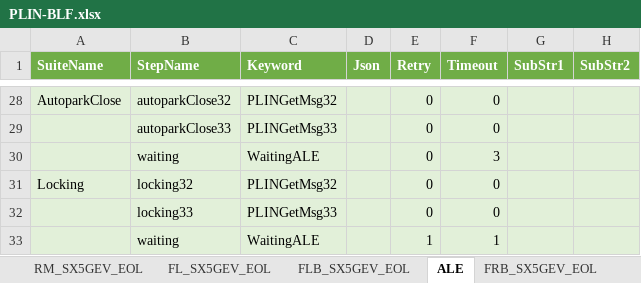
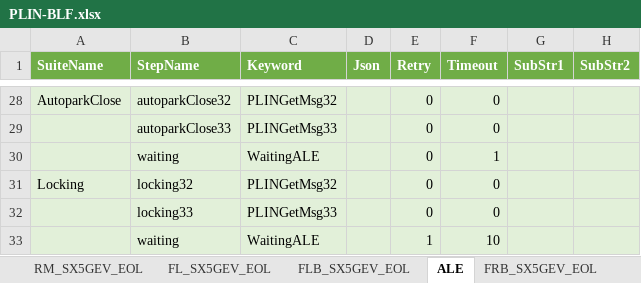
Before and after one commit to ShenSteven/AutoPlasticOmnium, an Excel workbook: scripts/PLIN-BLF.xlsx, sheet ALE, drawn as a sheet; only a part is shown, gaps mark what is left out; values as stored, in another font and other column widths than the file's, no borders; the diff names each change by its address in the sheet, - before the commit and + after, or states it on an @@ line.

```diff
--- a/scripts/PLIN-BLF.xlsx (sheet ALE)
+++ b/scripts/PLIN-BLF.xlsx (sheet ALE)
-F30 (Timeout): 3
+F30 (Timeout): 1
-F33 (Timeout): 1
+F33 (Timeout): 10
```
Also changed, not shown: 1 other file.
